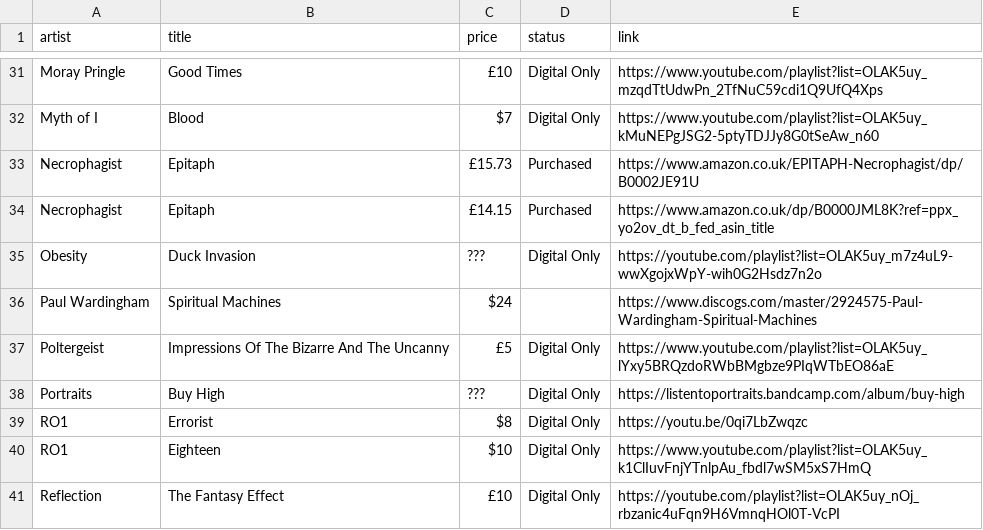
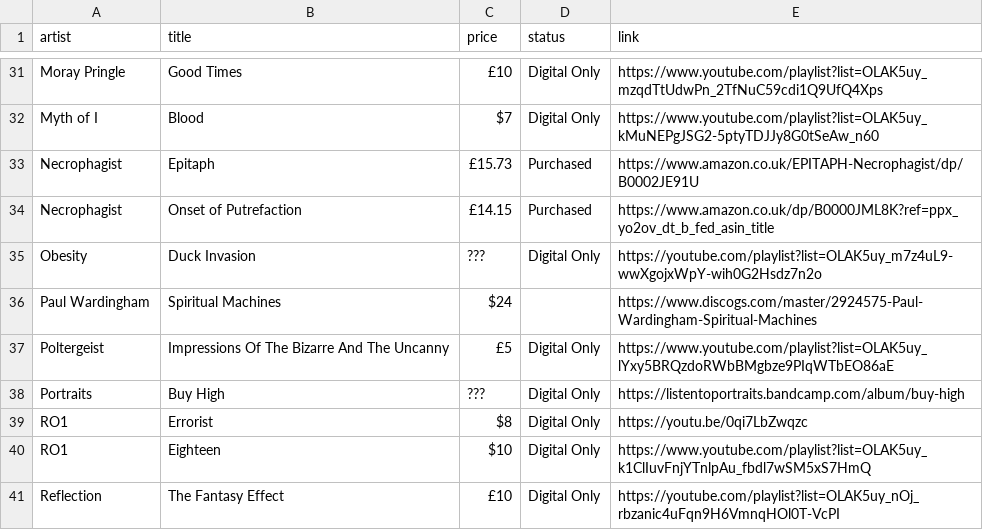
Before and after one commit to benkio/benkio.github.io, a CSV file: data/wantedAlbums.csv, drawn as a sheet; only a part is shown, gaps mark what is left out.

```diff
--- a/data/wantedAlbums.csv
+++ b/data/wantedAlbums.csv
@@ -33,3 +33,3 @@ Myth of I,Blood,$7,Digital Only,https://www.youtube.com/playlist?list=OLAK5uy_kM
 Necrophagist,Epitaph,£15.73,Purchased,https://www.amazon.co.uk/EPITAPH-Necrophagist/dp/B0002JE91U
-Necrophagist,Epitaph,£14.15,Purchased,https://www.amazon.co.uk/dp/B0000JML8K?ref=ppx_yo2ov_dt_b_fed_asin_title
+Necrophagist,Onset of Putrefaction,£14.15,Purchased,https://www.amazon.co.uk/dp/B0000JML8K?ref=ppx_yo2ov_dt_b_fed_asin_title
 Obesity,Duck Invasion,???,Digital Only,https://youtube.com/playlist?list=OLAK5uy_m7z4uL9-wwXgojxWpY-wih0G2Hsdz7n2o
```
Also changed, not shown: 1 other file.
